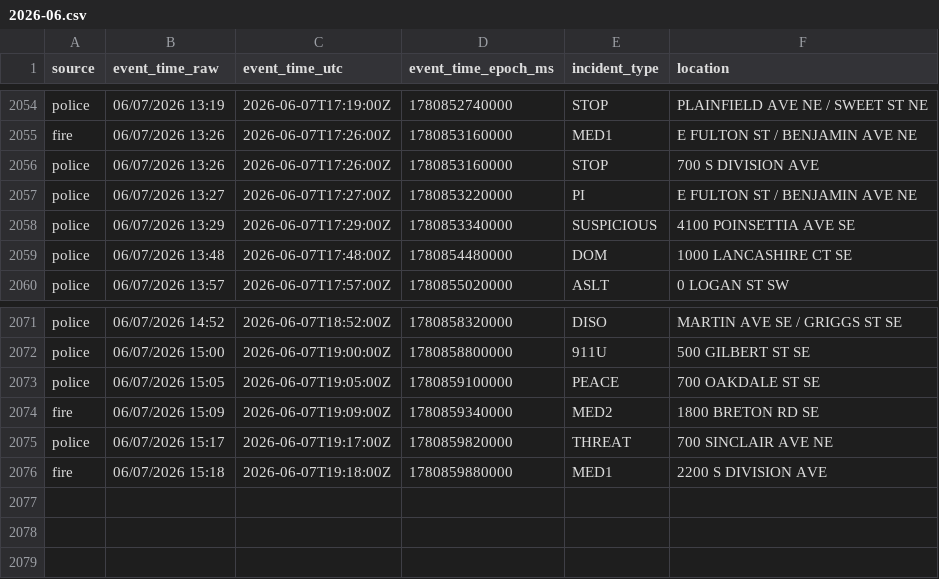
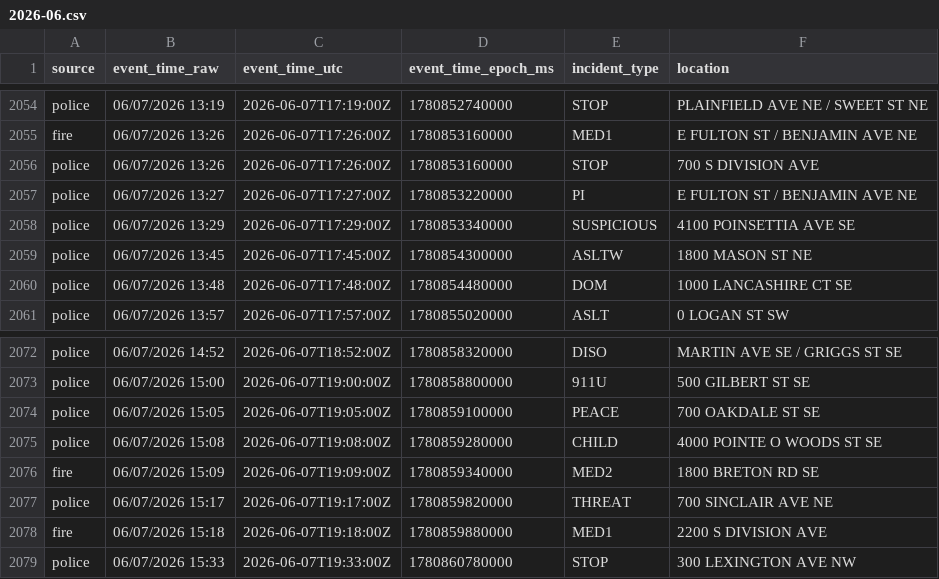
Before and after one commit to Cantica-Systems/west-michigan-dispatch, a CSV file: data/grcity/2026-06.csv, drawn as a sheet; only a part is shown, gaps mark what is left out.

```diff
--- a/data/grcity/2026-06.csv
+++ b/data/grcity/2026-06.csv
@@ -2058,2 +2058,3 @@ police,06/07/2026 13:27,2026-06-07T17:27:00Z,1780853220000,PI,E FULTON ST / BENJ
 police,06/07/2026 13:29,2026-06-07T17:29:00Z,1780853340000,SUSPICIOUS,4100 POINSETTIA AVE SE
+police,06/07/2026 13:45,2026-06-07T17:45:00Z,1780854300000,ASLTW,1800 MASON ST NE
 police,06/07/2026 13:48,2026-06-07T17:48:00Z,1780854480000,DOM,1000 LANCASHIRE CT SE
@@ -2073,2 +2074,3 @@ police,06/07/2026 15:00,2026-06-07T19:00:00Z,1780858800000,911U,500 GILBERT ST S
 police,06/07/2026 15:05,2026-06-07T19:05:00Z,1780859100000,PEACE,700 OAKDALE ST SE
+police,06/07/2026 15:08,2026-06-07T19:08:00Z,1780859280000,CHILD,4000 POINTE O WOODS ST SE
 fire,06/07/2026 15:09,2026-06-07T19:09:00Z,1780859340000,MED2,1800 BRETON RD SE
@@ -2076 +2078,2 @@ police,06/07/2026 15:17,2026-06-07T19:17:00Z,1780859820000,THREAT,700 SINCLAIR A
 fire,06/07/2026 15:18,2026-06-07T19:18:00Z,1780859880000,MED1,2200 S DIVISION AVE
+police,06/07/2026 15:33,2026-06-07T19:33:00Z,1780860780000,STOP,300 LEXINGTON AVE NW
```
Also changed, not shown: 2 other files.
